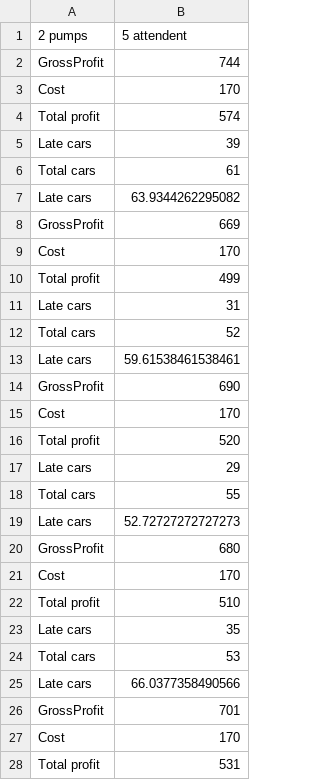
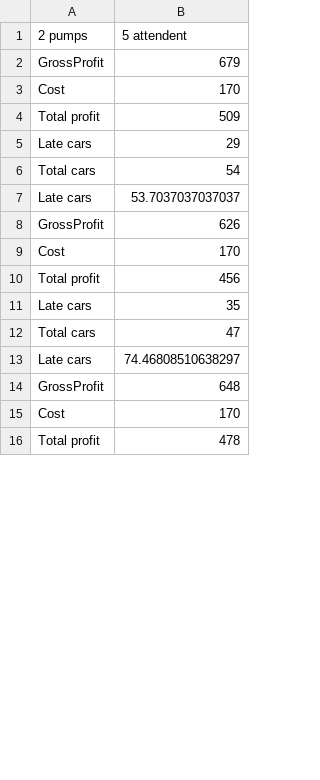
Before and after one commit to Gregf36665/Project-1, a CSV file: outputP2A5.csv, drawn as a sheet; only a part is shown; the shorter side is filled out with more unchanged rows; the diff covers the shown part only.

```diff
--- a/outputP2A5.csv
+++ b/outputP2A5.csv
@@ -1,28 +1,13 @@
 2 pumps, 5 attendent
-GrossProfit,744
+GrossProfit,679
 Cost,170
-Total profit,574
-Late cars,39
-Total cars,61
-Late cars,63.9344262295082
-GrossProfit,669
+Total profit,509
+Late cars,29
+Total cars,54
+Late cars,53.7037037037037
+GrossProfit,626
 Cost,170
-Total profit,499
-Late cars,31
-Total cars,52
-Late cars,59.61538461538461
-GrossProfit,690
-Cost,170
-Total profit,520
-Late cars,29
-Total cars,55
-Late cars,52.72727272727273
-GrossProfit,680
-Cost,170
-Total profit,510
+Total profit,456
 Late cars,35
-Total cars,53
-Late cars,66.0377358490566
-GrossProfit,701
-Cost,170
-Total profit,531
+Total cars,47
+Late cars,74.46808510638297
```
Also changed, not shown: 2 added rows, 19 removed rows, 4 moved rows and 3 edited cells elsewhere in this file, outputP1A1.csv, outputP2A2.csv, 24 other files.
